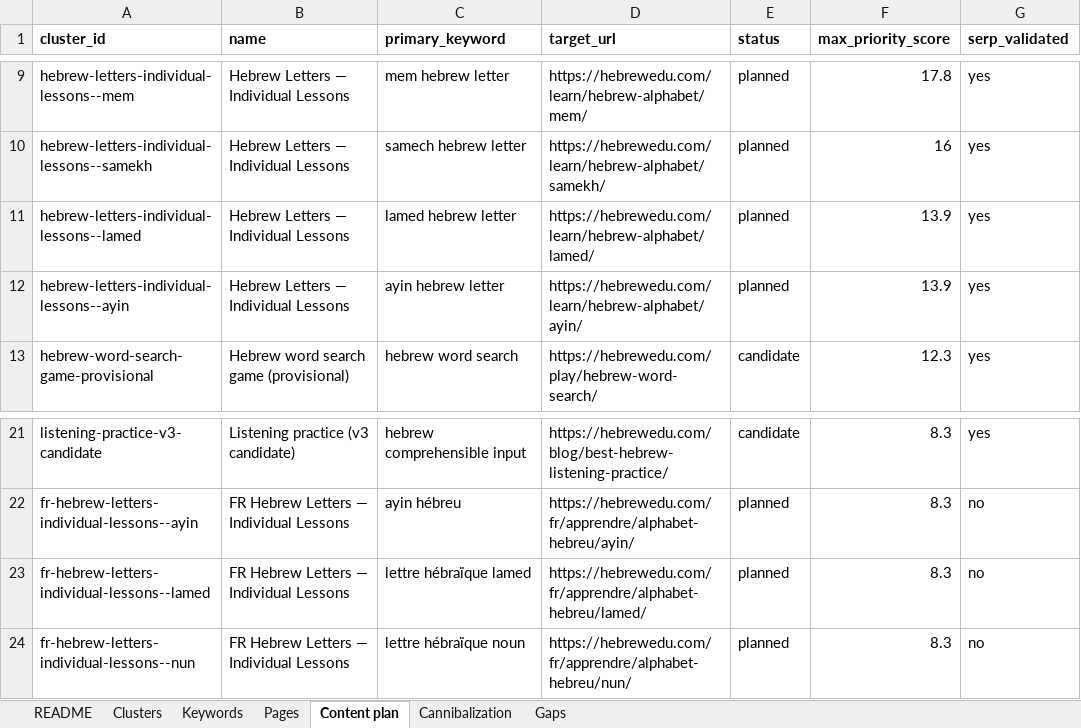
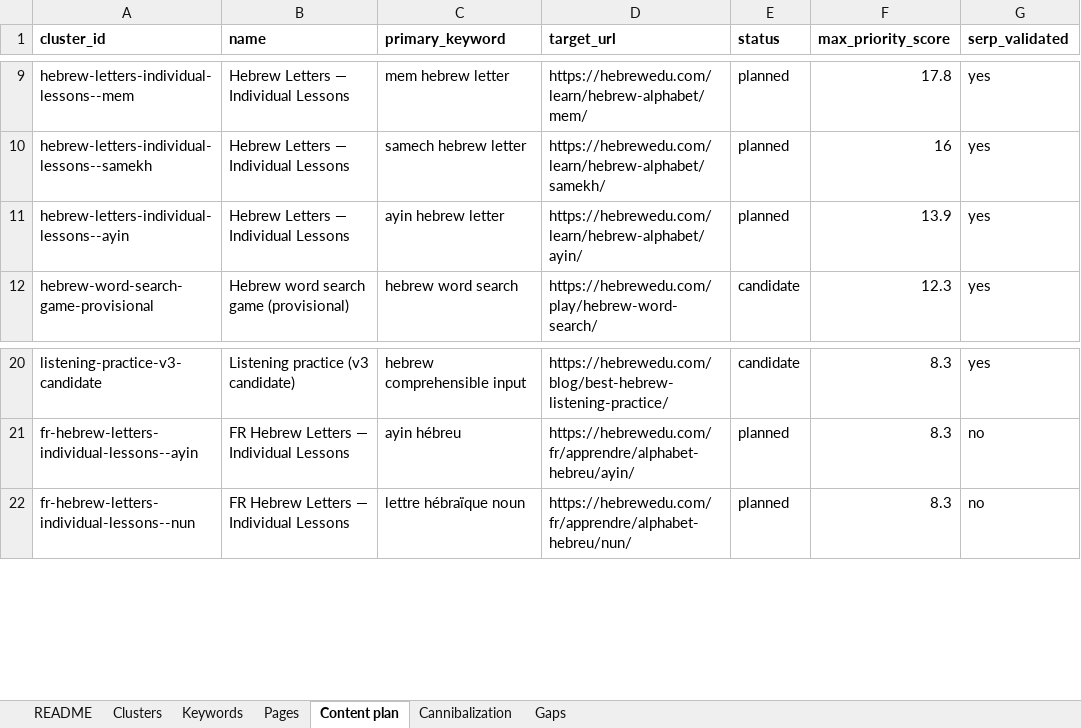
Before and after one commit to vicso-name/hebrewedu-site, an Excel workbook: docs/seo/semantic-core.xlsx, sheet Content plan, drawn as a sheet; only a part is shown, gaps mark what is left out; values as stored, in another font and other column widths than the file's, no borders; the diff names each change by its address in the sheet, - before the commit and + after, or states it on an @@ line.

```diff
--- a/docs/seo/semantic-core.xlsx (sheet Content plan)
+++ b/docs/seo/semantic-core.xlsx (sheet Content plan)
-row 11: hebrew-letters-individual-lessons--lamed | Hebrew Letters — Individual Lessons | lamed hebrew letter | https://hebrewedu.com/learn/hebrew-alphabet/lamed/ | planned | 13.9 | yes
-row 23: fr-hebrew-letters-individual-lessons--lamed | FR Hebrew Letters — Individual Lessons | lettre hébraïque lamed | https://hebrewedu.com/fr/apprendre/alphabet-hebreu/lamed/ | planned | 8.3 | no
```
Also changed, not shown: sheet Keywords, sheet Pages, sheet Gaps, sheet Clusters, 14 other files.
